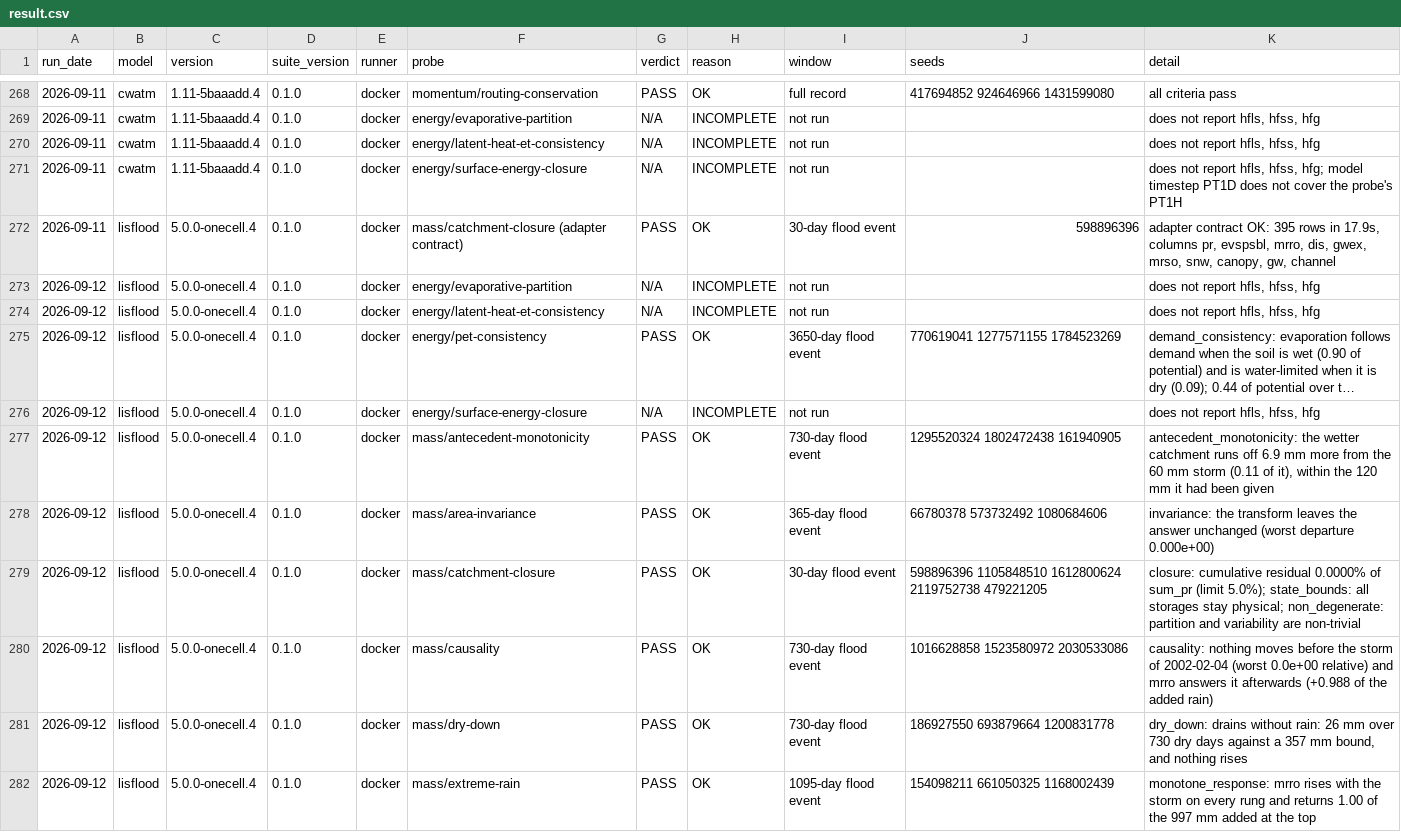
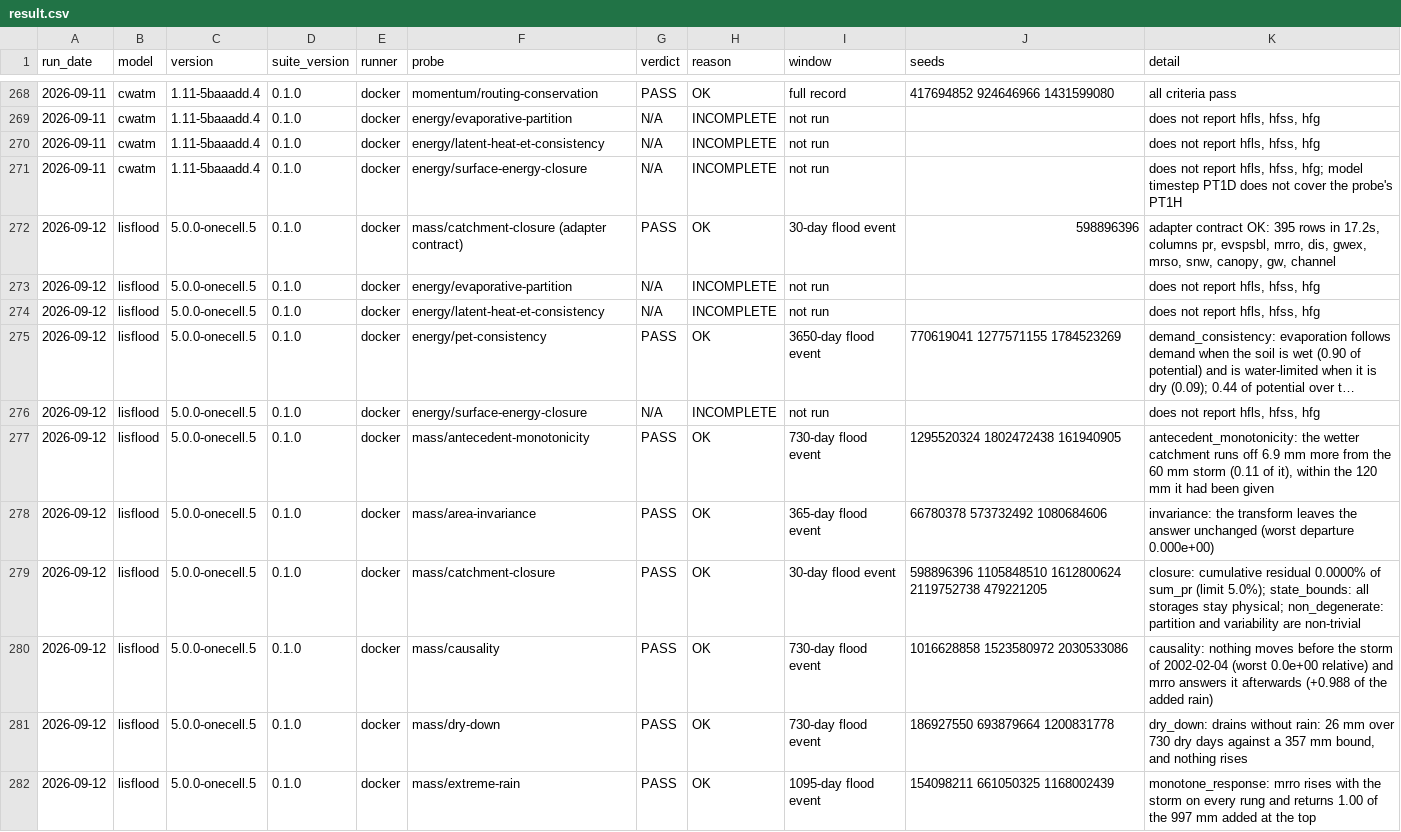
Before and after one commit to Flood-Lab/HydroTuring, a CSV file: models/result.csv, drawn as a sheet; only a part is shown, gaps mark what is left out; long unchanged cells end in …; the diff covers the shown part only; the diff names each change by its address in the sheet, - before the commit and + after, or states it on an @@ line.

```diff
--- a/models/result.csv
+++ b/models/result.csv
-A272 (run_date): 2026-09-11
+A272 (run_date): 2026-09-12
-C272:C282 (version): 5.0.0-onecell.4
+C272:C282 (version): 5.0.0-onecell.5
-K272 (detail): …rows in 17.9s, columns pr,…
+K272 (detail): …rows in 17.2s, columns pr,…
```
Also changed, not shown: 10 edited cells elsewhere in this file, 3 other files.
